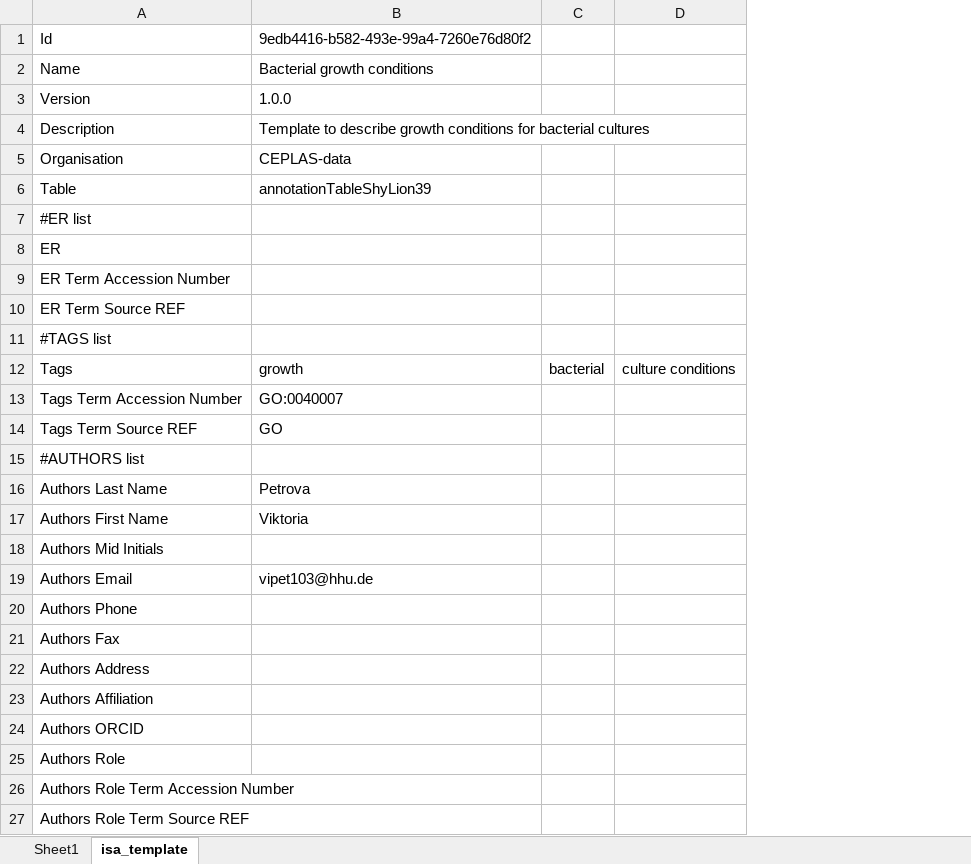
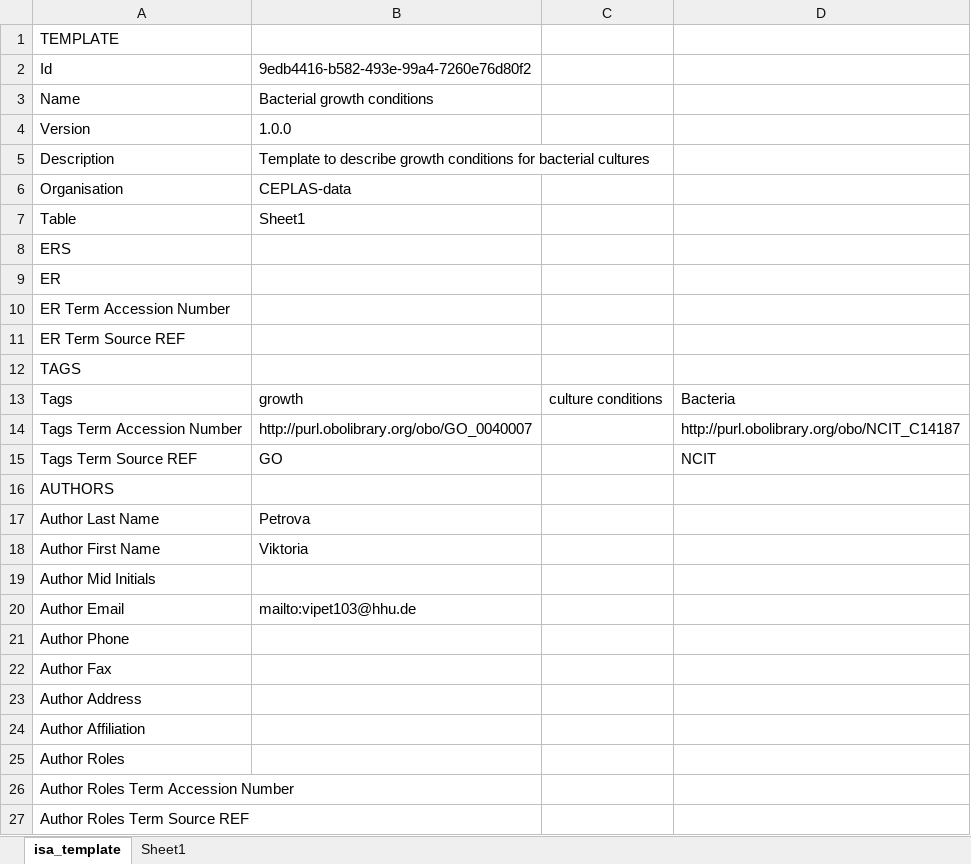
Before and after one commit to nfdi4plants/Swate-templates, an Excel workbook: templates/community/CEPLAS-data/bacterial_growth_conditions.xlsx, sheet isa_template, drawn as a sheet; values as stored, in another font and other column widths than the file's, no cell formats; removed rows and columns are numbered as before the commit, all else as after; the diff names each change by its address in the sheet, - before the commit and + after, or states it on an @@ line.

Commit message:
add TAN for tags in CEPLAS bacteria templates

```diff
--- a/templates/community/CEPLAS-data/bacterial_growth_conditions.xlsx (sheet isa_template)
+++ b/templates/community/CEPLAS-data/bacterial_growth_conditions.xlsx (sheet isa_template)
@@ sheet tab order changed: isa_template | Sheet1 @@
-column C, row 12: bacterial
+column D, rows 13-15: Bacteria | http://purl.obolibrary.org/obo/NCIT_C14187 | NCIT
+row 1: TEMPLATE
-B7: annotationTableShyLion39
+B7: Sheet1
-A8: #ER list
+A8: ERS
-A12: #TAGS list
+A12: TAGS
-B14: GO:0040007
+B14: http://purl.obolibrary.org/obo/GO_0040007
-A16: #AUTHORS list
+A16: AUTHORS
-A17: Authors Last Name
+A17: Author Last Name
-A18: Authors First Name
+A18: Author First Name
-A19: Authors Mid Initials
+A19: Author Mid Initials
-A20: Authors Email
+A20: Author Email
-B20: vipet103@hhu.de
+B20: mailto:vipet103@hhu.de
-A21: Authors Phone
+A21: Author Phone
-A22: Authors Fax
+A22: Author Fax
-A23: Authors Address
+A23: Author Address
-A24: Authors Affiliation
+A24: Author Affiliation
-A25: Authors ORCID
+A25: Author Roles
-A26: Authors Role
+A26: Author Roles Term Accession Number
-A27: Authors Role Term Accession Number
+A27: Author Roles Term Source REF
-row 27: Authors Role Term Source REF
```
Also changed, not shown: sheet Sheet1, cell formats, templates/community/CEPLAS-data/strain_construction.xlsx.
